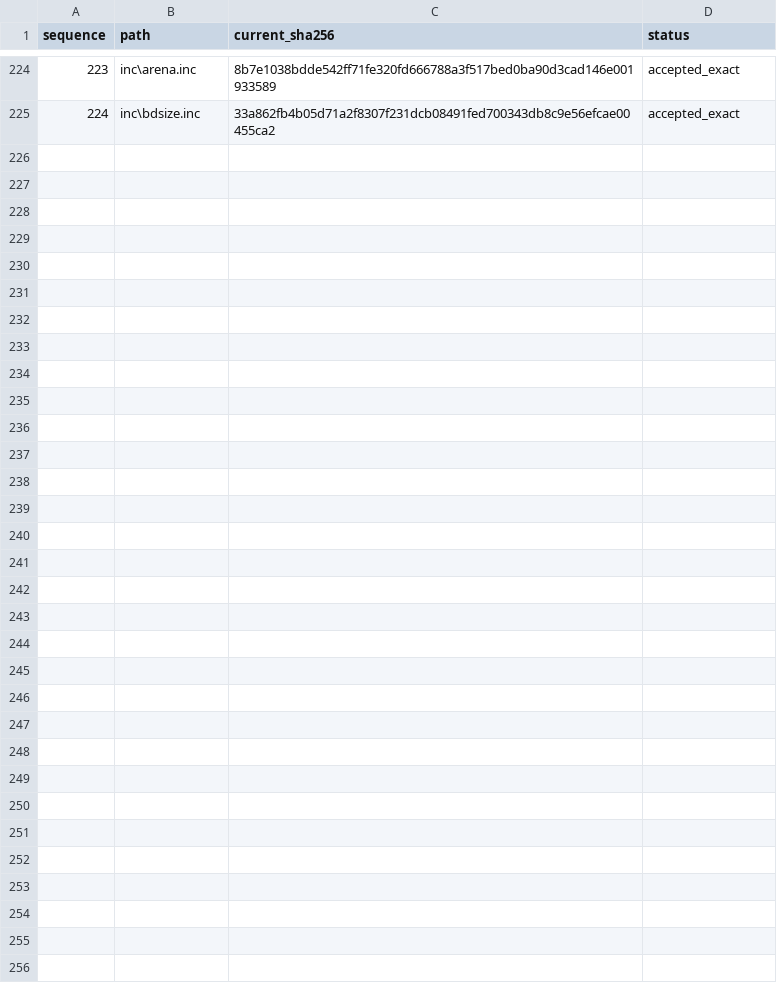
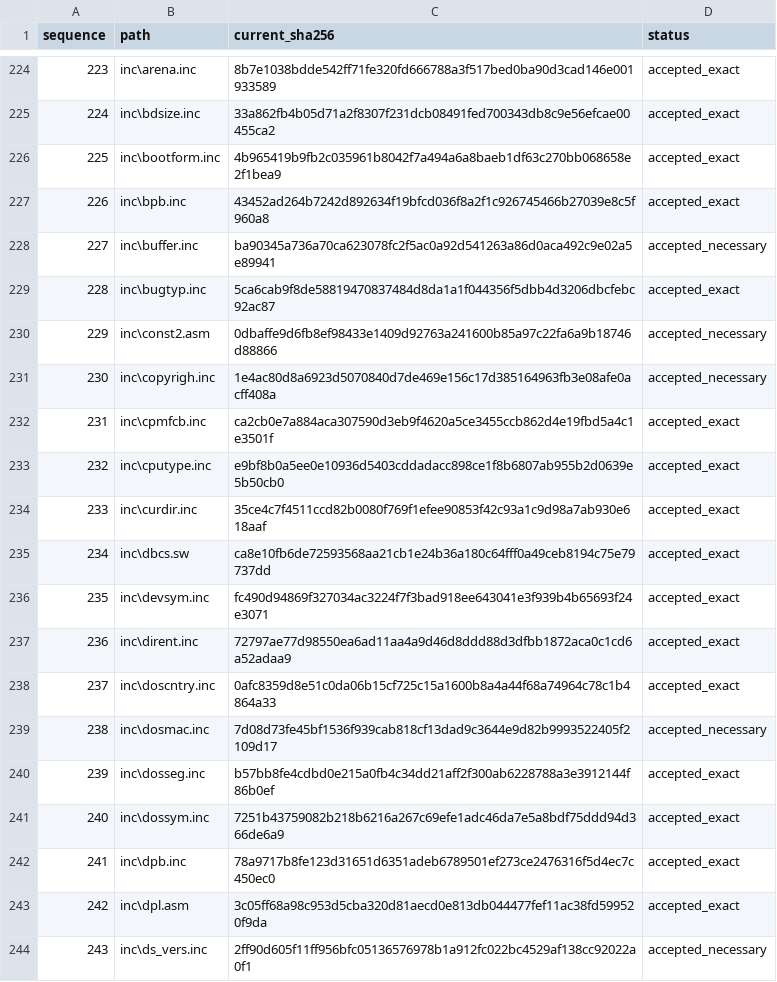
Before and after one commit to cshaxu/ms-dos-rebuilt, a CSV file: v7.00.950/extras/docs/etc/T25/reviewed.csv, drawn as a sheet; only a part is shown, gaps mark what is left out; the diff covers the shown part only; the diff names each change by its address in the sheet, - before the commit and + after, or states it on an @@ line.

```diff
--- a/v7.00.950/extras/docs/etc/T25/reviewed.csv
+++ b/v7.00.950/extras/docs/etc/T25/reviewed.csv
+row 226: 225 | inc\bootform.inc | 4b965419b9fb2c035961b8042f7a494a6a8baeb1df63c270bb068658e2f1bea9 | accepted_exact
+row 227: 226 | inc\bpb.inc | 43452ad264b7242d892634f19bfcd036f8a2f1c926745466b27039e8c5f960a8 | accepted_exact
+row 228: 227 | inc\buffer.inc | ba90345a736a70ca623078fc2f5ac0a92d541263a86d0aca492c9e02a5e89941 | accepted_necessary
+row 229: 228 | inc\bugtyp.inc | 5ca6cab9f8de58819470837484d8da1a1f044356f5dbb4d3206dbcfebc92ac87 | accepted_exact
+row 230: 229 | inc\const2.asm | 0dbaffe9d6fb8ef98433e1409d92763a241600b85a97c22fa6a9b18746d88866 | accepted_necessary
+row 231: 230 | inc\copyrigh.inc | 1e4ac80d8a6923d5070840d7de469e156c17d385164963fb3e08afe0acff408a | accepted_necessary
+row 232: 231 | inc\cpmfcb.inc | ca2cb0e7a884aca307590d3eb9f4620a5ce3455ccb862d4e19fbd5a4c1e3501f | accepted_exact
+row 233: 232 | inc\cputype.inc | e9bf8b0a5ee0e10936d5403cddadacc898ce1f8b6807ab955b2d0639e5b50cb0 | accepted_exact
+row 234: 233 | inc\curdir.inc | 35ce4c7f4511ccd82b0080f769f1efee90853f42c93a1c9d98a7ab930e618aaf | accepted_exact
+row 235: 234 | inc\dbcs.sw | ca8e10fb6de72593568aa21cb1e24b36a180c64fff0a49ceb8194c75e79737dd | accepted_exact
+row 236: 235 | inc\devsym.inc | fc490d94869f327034ac3224f7f3bad918ee643041e3f939b4b65693f24e3071 | accepted_exact
+row 237: 236 | inc\dirent.inc | 72797ae77d98550ea6ad11aa4a9d46d8ddd88d3dfbb1872aca0c1cd6a52adaa9 | accepted_exact
+row 238: 237 | inc\doscntry.inc | 0afc8359d8e51c0da06b15cf725c15a1600b8a4a44f68a74964c78c1b4864a33 | accepted_exact
+row 239: 238 | inc\dosmac.inc | 7d08d73fe45bf1536f939cab818cf13dad9c3644e9d82b9993522405f2109d17 | accepted_necessary
+row 240: 239 | inc\dosseg.inc | b57bb8fe4cdbd0e215a0fb4c34dd21aff2f300ab6228788a3e3912144f86b0ef | accepted_exact
+row 241: 240 | inc\dossym.inc | 7251b43759082b218b6216a267c69efe1adc46da7e5a8bdf75ddd94d366de6a9 | accepted_exact
+row 242: 241 | inc\dpb.inc | 78a9717b8fe123d31651d6351adeb6789501ef273ce2476316f5d4ec7c450ec0 | accepted_exact
+row 243: 242 | inc\dpl.asm | 3c05ff68a98c953d5cba320d81aecd0e813db044477fef11ac38fd599520f9da | accepted_exact
+row 244: 243 | inc\ds_vers.inc | 2ff90d605f11ff956bfc05136576978b1a912fc022bc4529af138cc92022a0f1 | accepted_necessary
```
Also changed, not shown: 13 added rows elsewhere in this file, v7.00.950/extras/docs/etc/T25/inventory.csv, 2 other files.
